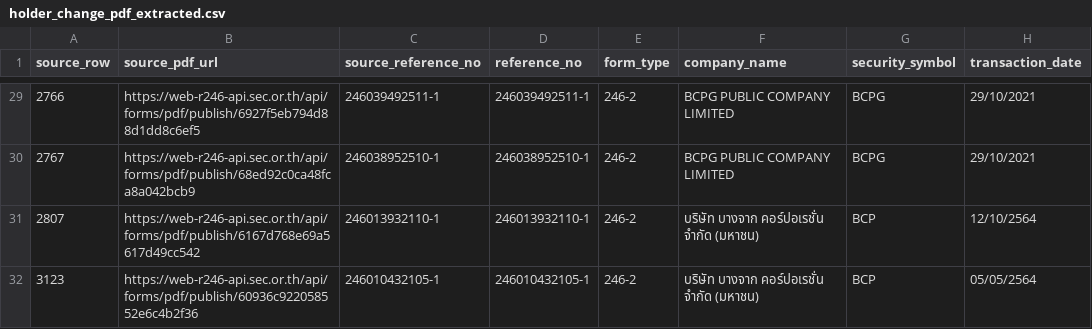
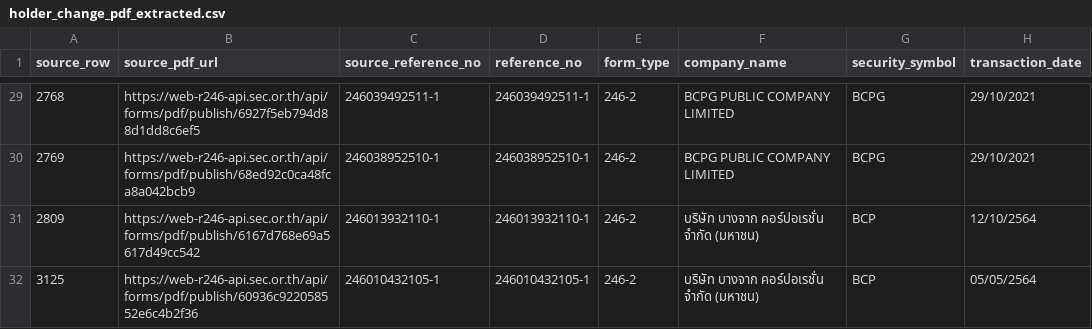
Before and after one commit to ake9522/holder_change, a CSV file: data_holder_change/holder_change_pdf_extracted.csv, drawn as a sheet; only a part is shown, gaps mark what is left out; the diff covers the shown part only; the diff names each change by its address in the sheet, - before the commit and + after, or states it on an @@ line.

```diff
--- a/data_holder_change/holder_change_pdf_extracted.csv
+++ b/data_holder_change/holder_change_pdf_extracted.csv
-A29 (source_row): 2766
+A29 (source_row): 2768
-A30 (source_row): 2767
+A30 (source_row): 2769
-A31 (source_row): 2807
+A31 (source_row): 2809
-A32 (source_row): 3123
+A32 (source_row): 3125
```
Also changed, not shown: 27 edited cells elsewhere in this file, data_holder_change/holder_change.csv.
